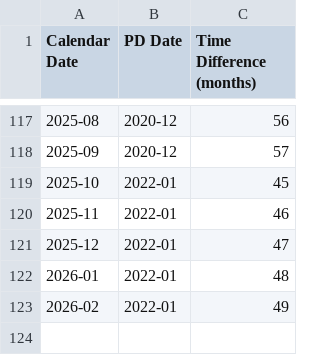
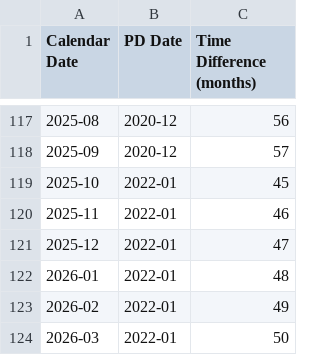
Before and after one commit to PXMYH/gc-scraper, a CSV file: data/visa_bulletin_dates.csv, drawn as a sheet; only a part is shown, gaps mark what is left out.

```diff
--- a/data/visa_bulletin_dates.csv
+++ b/data/visa_bulletin_dates.csv
@@ -123 +123,2 @@ Calendar Date,PD Date,Time Difference (months)
 2026-02,2022-01,49
+2026-03,2022-01,50
```
Also changed, not shown: 4 other files.
